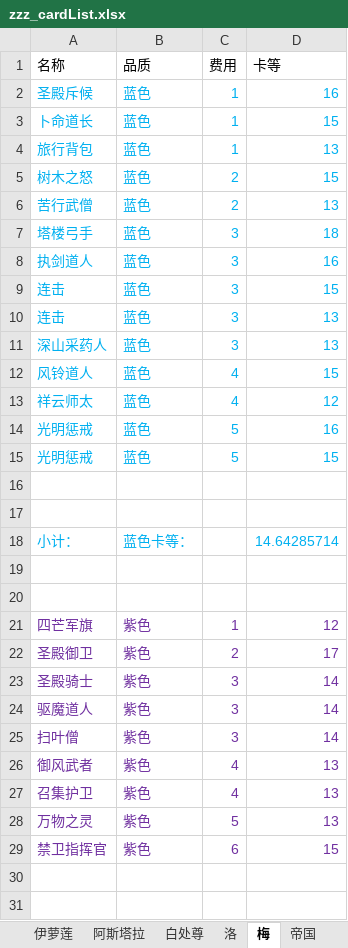
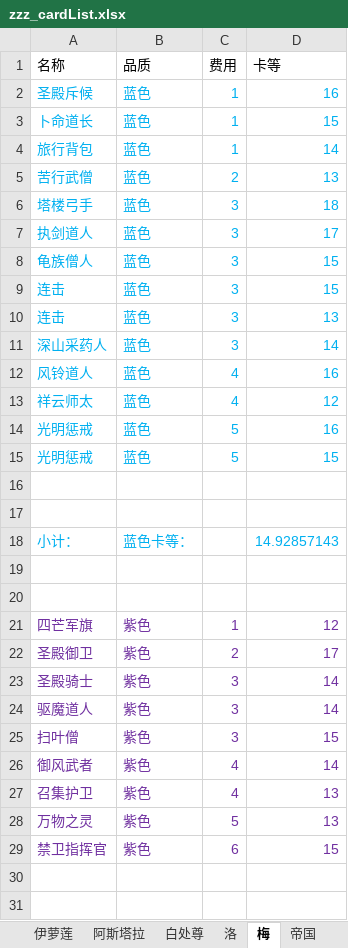
Before and after one commit to XTsuola/keyuanWeb, an Excel workbook: src/utils/sxsyzlzq/zzz_cardList.xlsx, sheet 梅, drawn as a sheet; only a part is shown; values as stored, in another font and other column widths than the file's, no borders; removed rows and columns are numbered as before the commit, all else as after; the diff covers the shown part only; the diff names each change by its address in the sheet, - before the commit and + after, or states it on an @@ line.

```diff
--- a/src/utils/sxsyzlzq/zzz_cardList.xlsx (sheet 梅)
+++ b/src/utils/sxsyzlzq/zzz_cardList.xlsx (sheet 梅)
-D4 (卡等): 13
+D4 (卡等): 14
-row 5: 树木之怒 | 蓝色 | 2 | 15
-D7 (卡等): 16
+D7 (卡等): 17
+row 8: 龟族僧人 | 蓝色 | 3 | 15
-D11 (卡等): 13
+D11 (卡等): 14
-D12 (卡等): 15
+D12 (卡等): 16
-D18 (卡等): 14.64285714
+D18 (卡等): 14.92857143
-D25 (卡等): 14
+D25 (卡等): 15
-D26 (卡等): 13
+D26 (卡等): 14
```
Also changed, not shown: 6 edited cells elsewhere in this sheet, sheet 洛, sheet 禅意, sheet 白处尊, sheet 帝国, sheet 阿斯塔拉, sheet 伊萝莲, 1 more sheet, formulas that keep their value, 11 other files.
